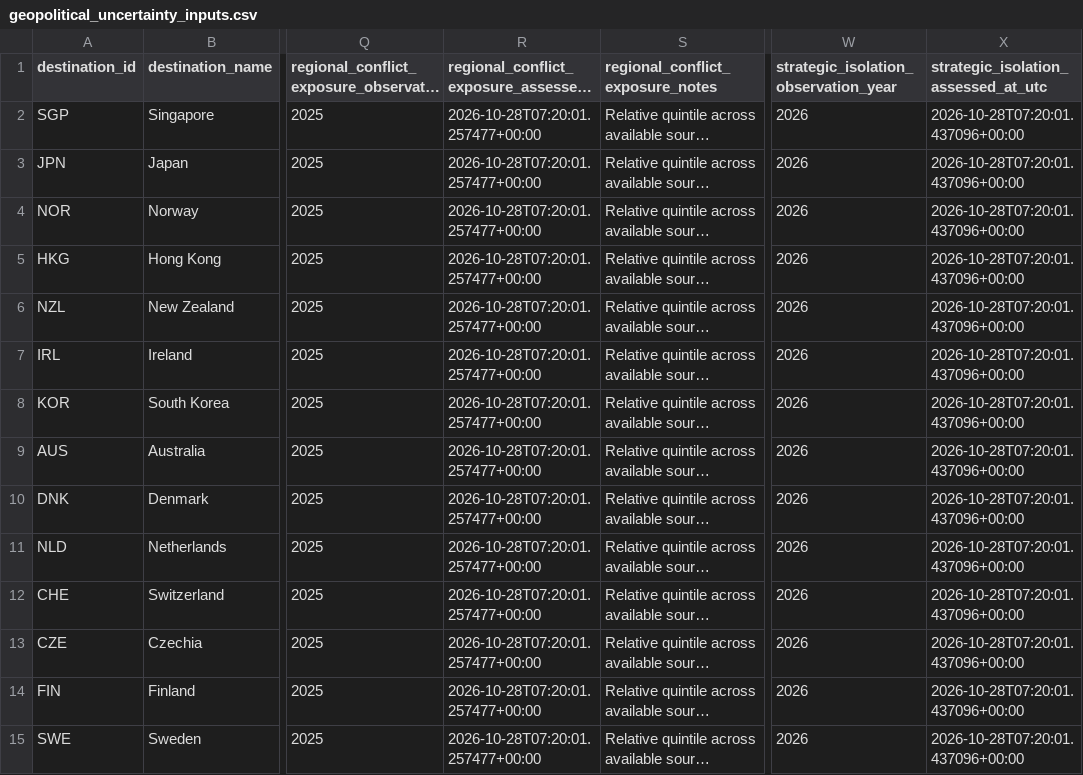
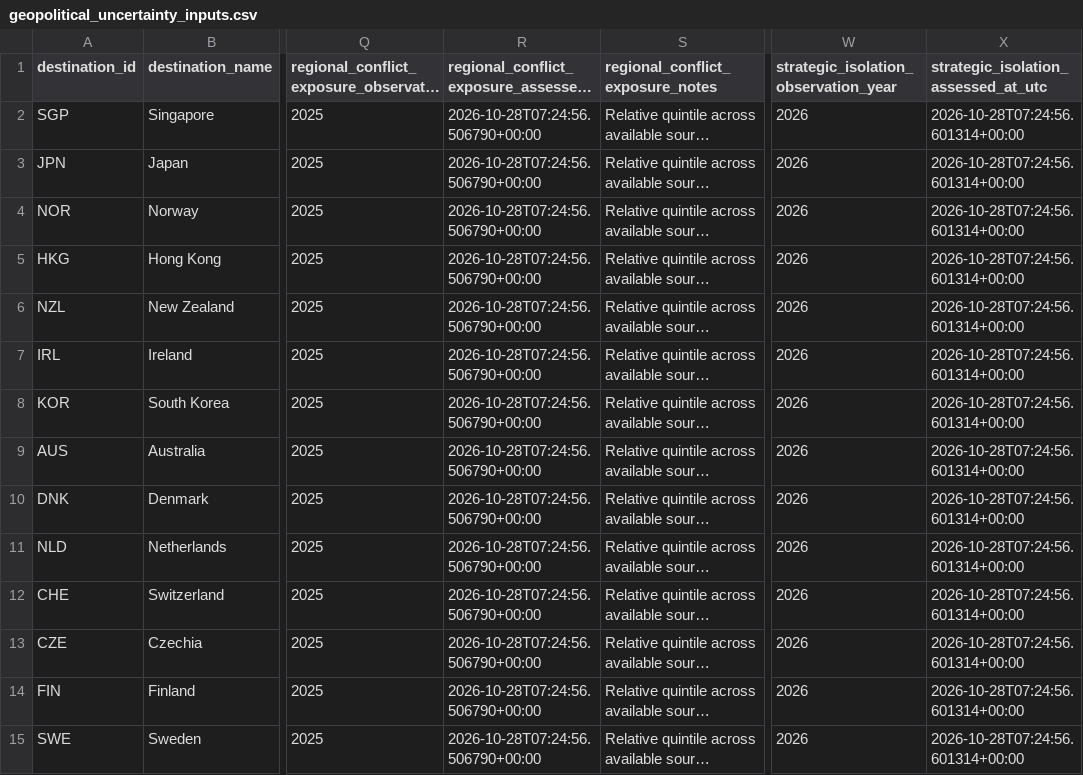
Before and after one commit to schnozenstein/eom-migration-model, a CSV file: data/geopolitical_uncertainty_inputs.csv, drawn as a sheet; only a part is shown, gaps mark what is left out; long unchanged cells end in …; the diff covers the shown part only; the diff names each change by its address in the sheet, - before the commit and + after, or states it on an @@ line.

```diff
--- a/data/geopolitical_uncertainty_inputs.csv
+++ b/data/geopolitical_uncertainty_inputs.csv
-R2:R15: 2026-10-28T07:20:01.257477+00:00
+R2:R15: 2026-10-28T07:24:56.506790+00:00
-X2:X15: 2026-10-28T07:20:01.437096+00:00
+X2:X15: 2026-10-28T07:24:56.601314+00:00
```
Also changed, not shown: 62 edited cells elsewhere in this file, data/geographical_uncertainty_inputs.csv, metadata/policy_page_watch_status.csv, 30 other files.
